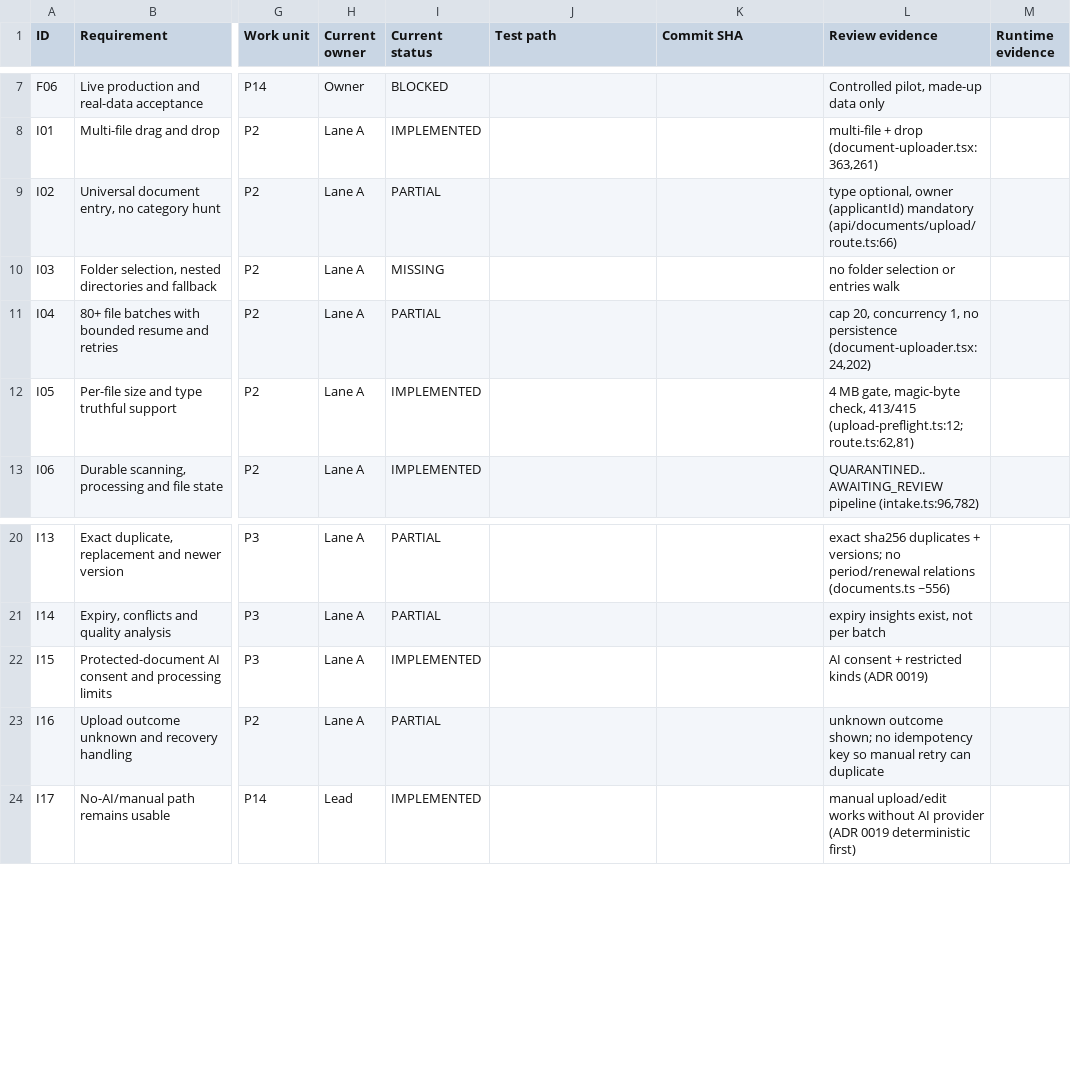
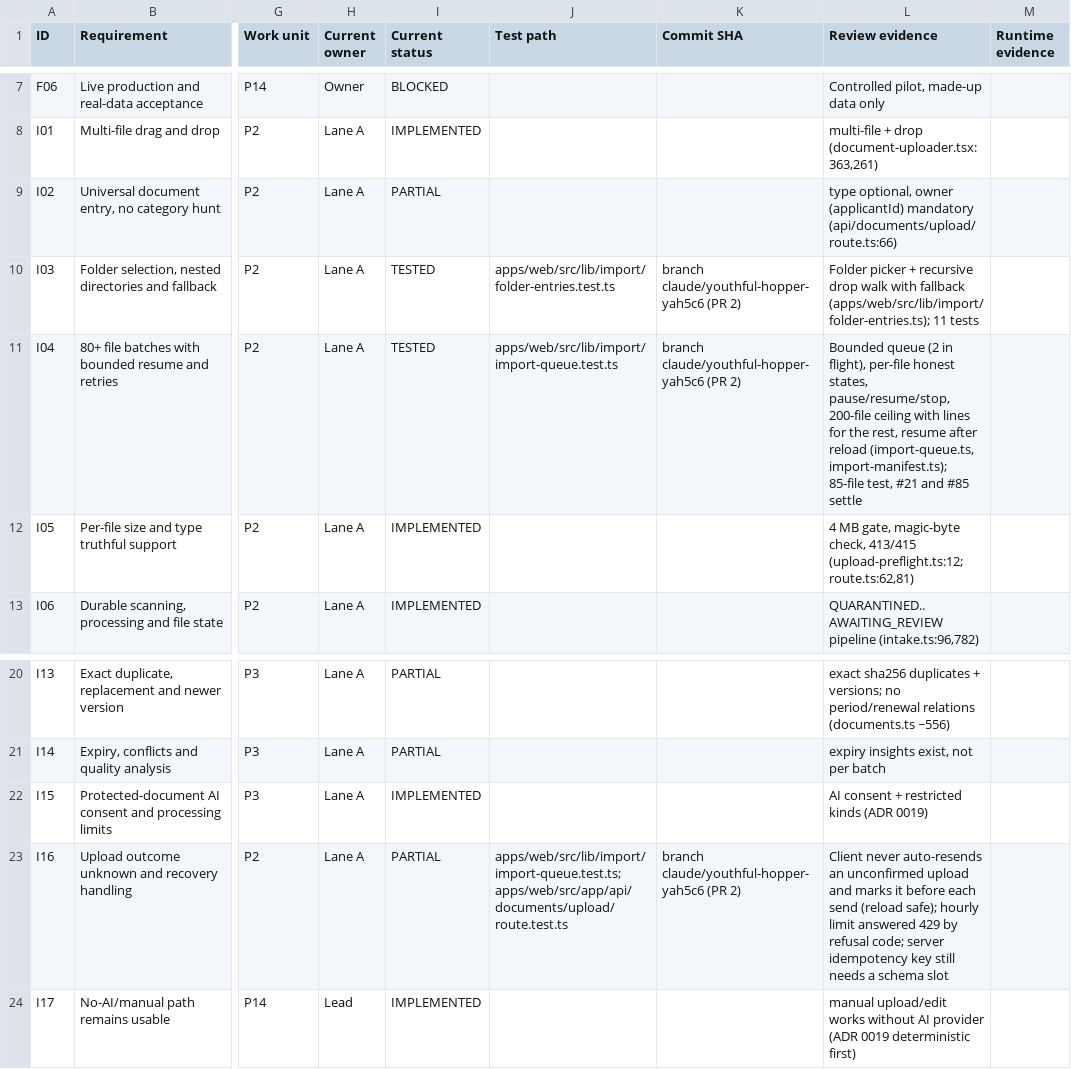
Before and after one commit to sadatnitex/visastack, a CSV file: docs/umpe/ledgers/REQUIREMENT_LEDGER.csv, drawn as a sheet; only a part is shown, gaps mark what is left out; the diff names each change by its address in the sheet, - before the commit and + after, or states it on an @@ line.

```diff
--- a/docs/umpe/ledgers/REQUIREMENT_LEDGER.csv
+++ b/docs/umpe/ledgers/REQUIREMENT_LEDGER.csv
-I10 (Current status): MISSING
+I10 (Current status): TESTED
-J10 (Test path): (empty)
+J10 (Test path): apps/web/src/lib/import/folder-entries.test.ts
-K10:K11 (Commit SHA): (empty)
+K10:K11 (Commit SHA): branch claude/youthful-hopper-yah5c6 (PR 2)
-L10 (Review evidence): no folder selection or entries walk
+L10 (Review evidence): Folder picker + recursive drop walk with fallback (apps/web/src/lib/import/folder-entries.ts); 11 tests
-I11 (Current status): PARTIAL
+I11 (Current status): TESTED
-J11 (Test path): (empty)
+J11 (Test path): apps/web/src/lib/import/import-queue.test.ts
-L11 (Review evidence): cap 20, concurrency 1, no persistence (document-uploader.tsx:24,202)
+L11 (Review evidence): Bounded queue (2 in flight), per-file honest states, pause/resume/stop, 200-file ceiling with lines for the rest, resume after reload (import-queue.ts, import-manifest.ts); 85-file test, #21 and #85 settle
-J23 (Test path): (empty)
+J23 (Test path): apps/web/src/lib/import/import-queue.test.ts; apps/web/src/app/api/documents/upload/route.test.ts
-K23 (Commit SHA): (empty)
+K23 (Commit SHA): branch claude/youthful-hopper-yah5c6 (PR 2)
-L23 (Review evidence): unknown outcome shown; no idempotency key so manual retry can duplicate
+L23 (Review evidence): Client never auto-resends an unconfirmed upload and marks it before each send (reload safe); hourly limit answered 429 by refusal code; server idempotency key still needs a schema slot
```
Also changed, not shown: 2 other files.
